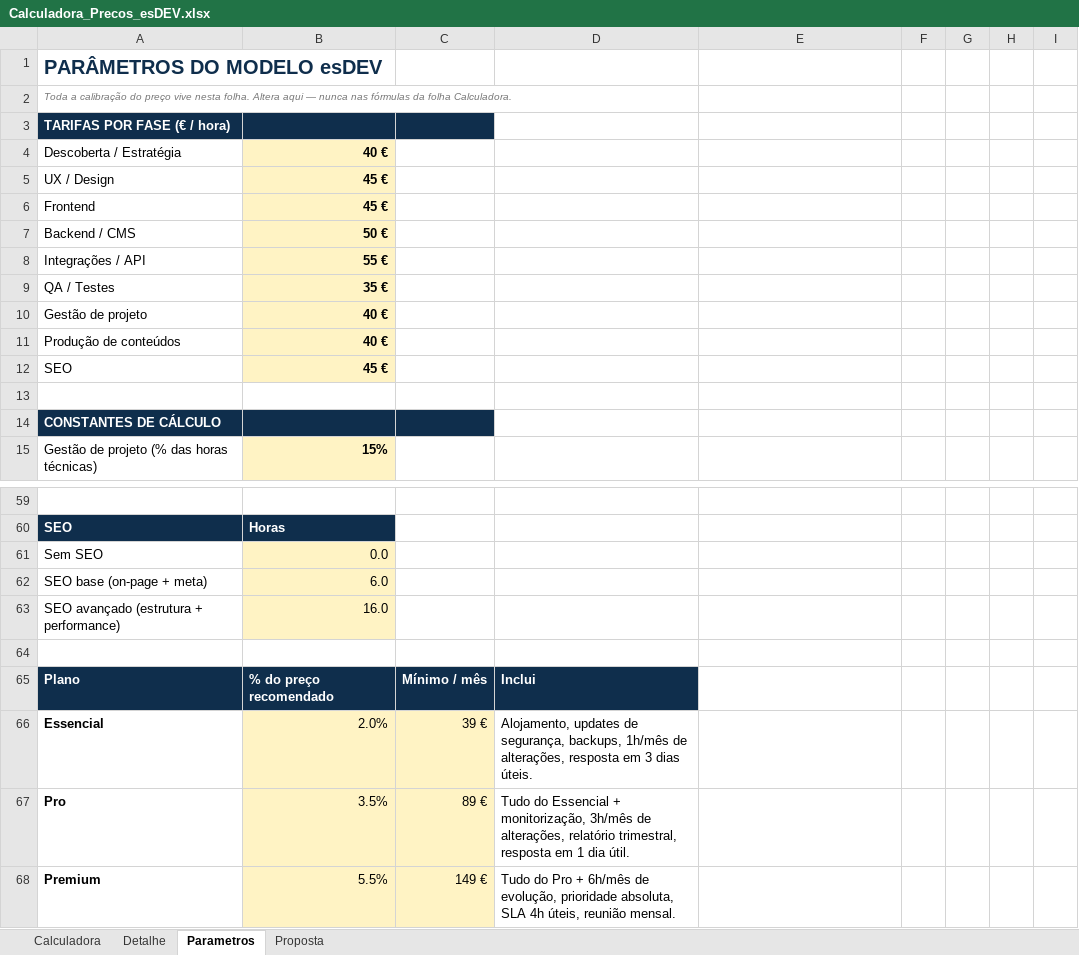
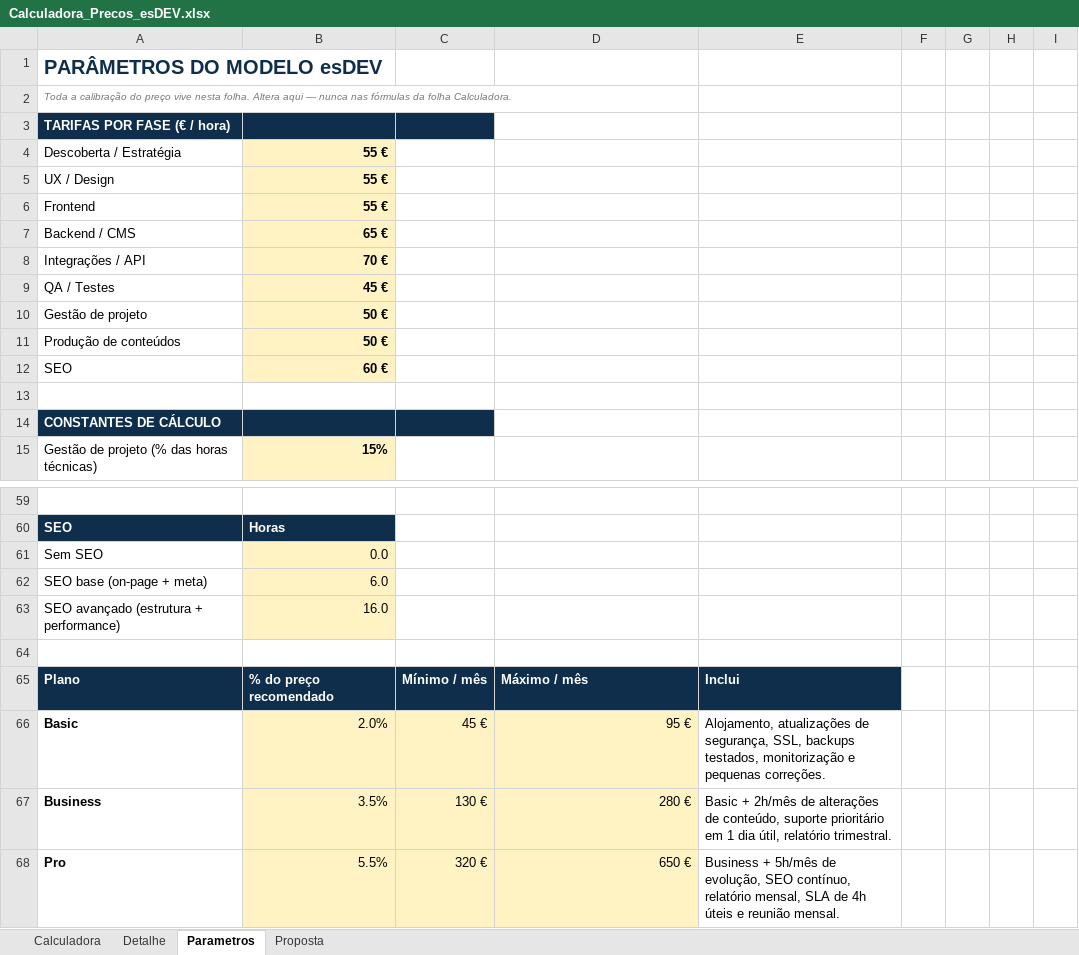
Before and after one commit to EduNikkiSilva/esDEVCRM, an Excel workbook: Calculadora_Precos_esDEV.xlsx, sheet Parametros, drawn as a sheet; only a part is shown, gaps mark what is left out; values as stored, in another font and other column widths than the file's, no borders; removed rows and columns are numbered as before the commit, all else as after; the diff covers the shown part only; the diff names each change by its address in the sheet, - before the commit and + after, or states it on an @@ line.

```diff
--- a/Calculadora_Precos_esDEV.xlsx (sheet Parametros)
+++ b/Calculadora_Precos_esDEV.xlsx (sheet Parametros)
-B4: 40 €
+B4: 55 €
-B5:B6: 45 €
+B5:B6: 55 €
-B7: 50 €
+B7: 65 €
-B8: 55 €
+B8: 70 €
-B9: 35 €
+B9: 45 €
-B10:B11: 40 €
+B10:B11: 50 €
-B12: 45 €
+B12: 60 €
-D65: Inclui
+D65: Máximo / mês
-E65: (empty)
+E65: Inclui
-E65 fill: none
+E65 fill: #0F2E4C
-row 66: Essencial | 2.0% | 39 € | Alojamento, updates de segurança, backups, 1h/mês de alterações, resposta em 3 dias úteis.
+row 66: Basic | 2.0% | 45 € | 95 € | Alojamento, atualizações de segurança, SSL, backups testados, monitorização e pequenas correções.
+row 67: Business | 3.5% | 130 € | 280 € | Basic + 2h/mês de alterações de conteúdo, suporte prioritário em 1 dia útil, relatório trimestral.
-B68: 3.5%
+B68: 5.5%
-C68: 89 €
+C68: 320 €
-D68: Tudo do Essencial + monitorização, 3h/mês de alterações, relatório trimestral, resposta em 1 dia útil.
+D68: 650 €
-D68 fill: none
+D68 fill: #FFF3C4
-E68: (empty)
+E68: Business + 5h/mês de evolução, SEO contínuo, relatório mensal, SLA de 4h úteis e reunião mensal.
-row 68: Premium | 5.5% | 149 € | Tudo do Pro + 6h/mês de evolução, prioridade absoluta, SLA 4h úteis, reunião mensal.
```
Also changed, not shown: 48 edited cells elsewhere in this sheet, sheet Calculadora, sheet Proposta, 8 other files.
